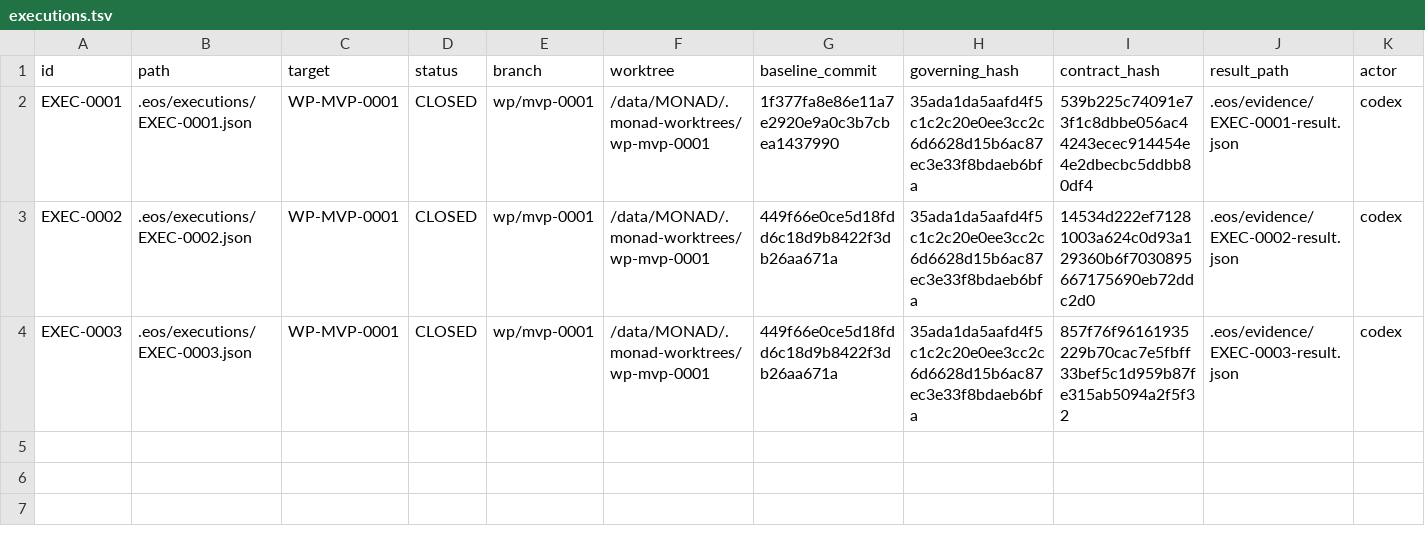
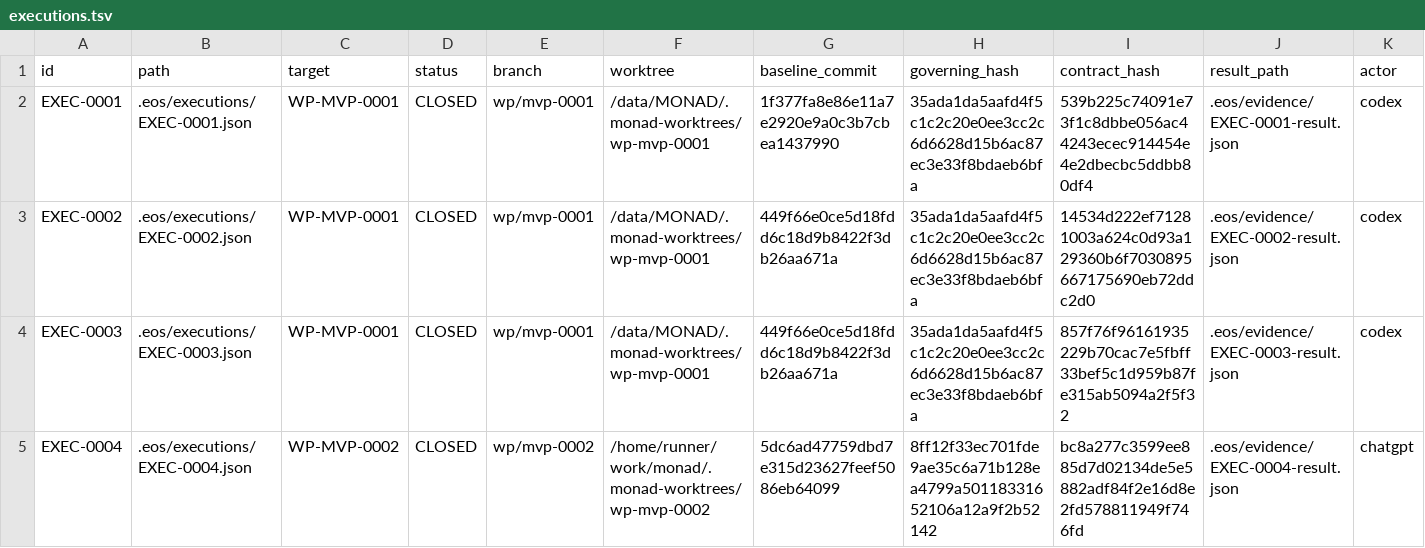
Before and after one commit to monad-framework/monad, a TSV file: .eos/executions.tsv, drawn as a sheet; only a part is shown; rows hold the shown columns only; the diff names each change by its address in the sheet, - before the commit and + after, or states it on an @@ line.

Commit message:
chore(eose): record EXEC-0004 for WP-MVP-0002

```diff
--- a/.eos/executions.tsv
+++ b/.eos/executions.tsv
+row 5: EXEC-0004 | .eos/executions/EXEC-0004.json | WP-MVP-0002 | CLOSED | wp/mvp-0002 | /home/runner/work/monad/.monad-worktrees/wp-mvp-0002 | 5dc6ad47759dbd7e315d23627feef5086eb64099 | 8ff12f33ec701fde9ae35c6a71b128ea4799a50118331652106a12a9f2b52142 | bc8a277c3599ee885d7d02134de5e5882adf84f2e16d8e2fd578811949f746fd | .eos/evidence/EXEC-0004-result.json | chatgpt
```
Also changed, not shown: 6 other files.
